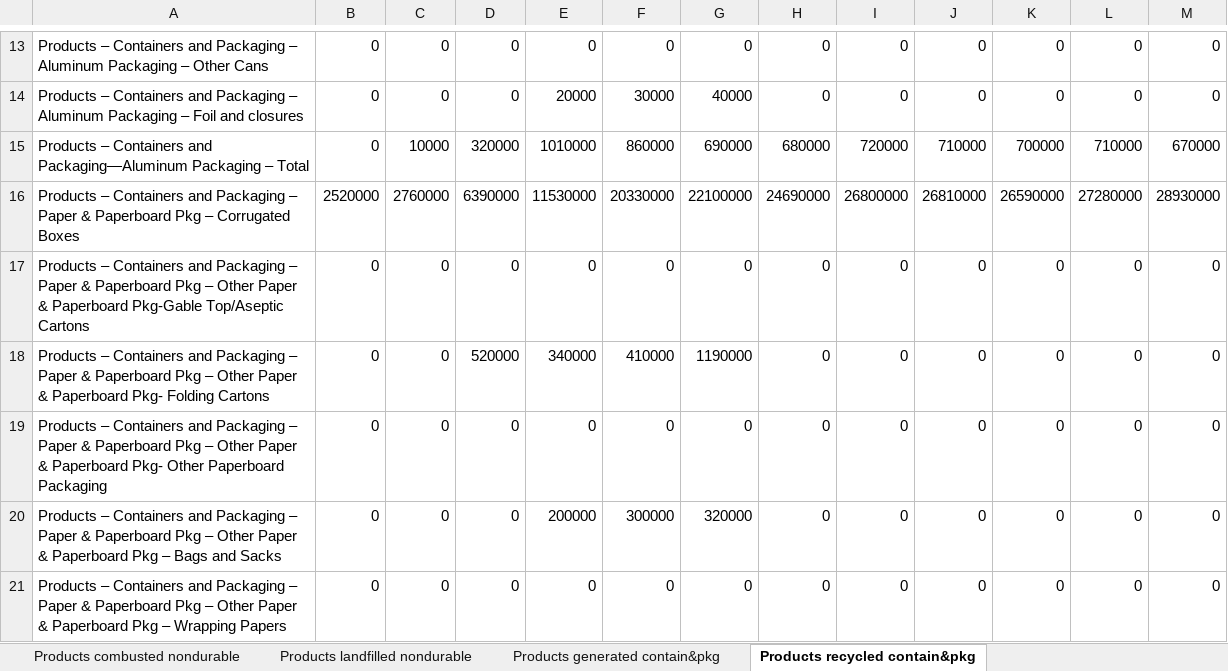
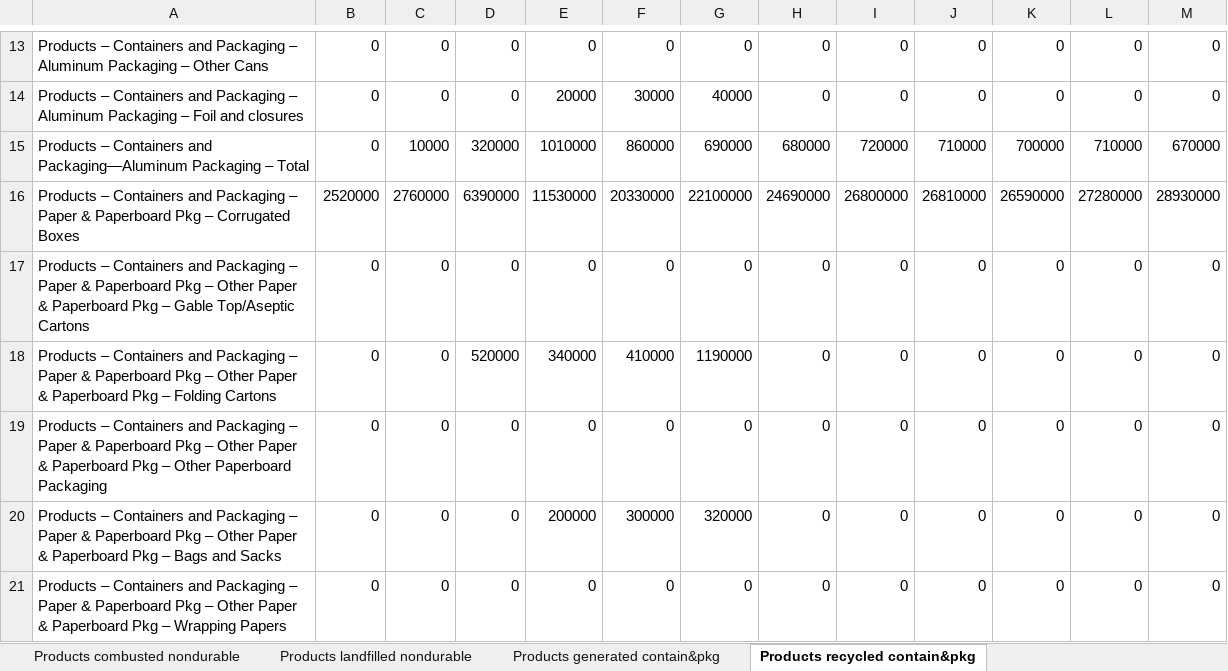
Before and after one commit to wiljnich/lmop-data, an Excel workbook: data/MATERIALS_MUNICIPAL_WASTE_STREAM_1960_TO_2015.XLSX, sheet Products recycled contain&pkg, drawn as a sheet; only a part is shown, gaps mark what is left out; values as stored, in another font and other column widths than the file's, no borders; the diff names each change by its address in the sheet, - before the commit and + after, or states it on an @@ line.

```diff
--- a/data/MATERIALS_MUNICIPAL_WASTE_STREAM_1960_TO_2015.XLSX (sheet Products recycled contain&pkg)
+++ b/data/MATERIALS_MUNICIPAL_WASTE_STREAM_1960_TO_2015.XLSX (sheet Products recycled contain&pkg)
-A17: …& Paperboard Pkg-Gable Top/Aseptic Cartons
+A17: …& Paperboard Pkg – Gable Top/Aseptic Cartons
-A18: …& Paperboard Pkg- Folding Cartons
+A18: …& Paperboard Pkg – Folding Cartons
-A19: …& Paperboard Pkg- Other Paperboard…
+A19: …& Paperboard Pkg – Other Paperboard…
```
Also changed, not shown: sheet Products landfilled nondurable, sheet Products combusted contain&pkg, sheet Products landfilled contain&pkg, sheet Products generated contain&pkg, data/waste_data.xlsx, 5 other files.
